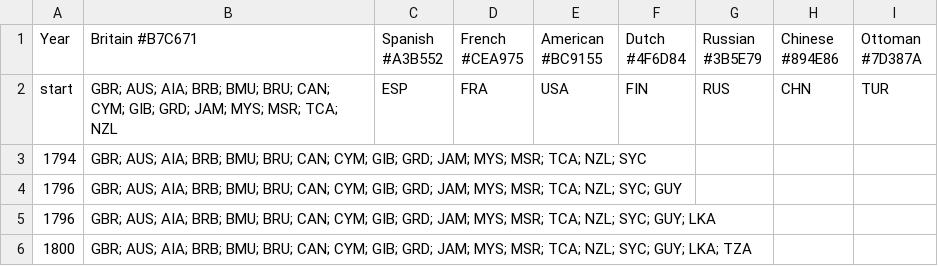
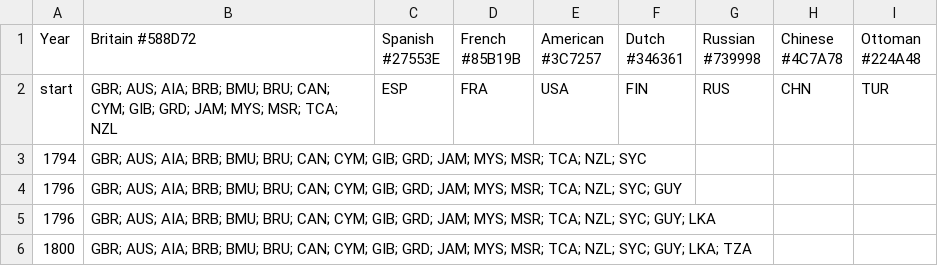
Before and after one commit to Ariadne-S/Historical-Map, a CSV file: Empires.csv, drawn as a sheet; only a part is shown.

```diff
--- a/Empires.csv
+++ b/Empires.csv
@@ -1,2 +1,2 @@
-Year,Britain #B7C671,Spanish #A3B552,French #CEA975,American #BC9155,Dutch #4F6D84,Russian #3B5E79,Chinese #894E86,Ottoman #7D387A
+Year,Britain #588D72 ,Spanish #27553E,French #85B19B,American #3C7257,Dutch #346361,Russian #739998,Chinese #4C7A78 ,Ottoman #224A48
 start,GBR; AUS; AIA; BRB; BMU; BRU; CAN; CYM; GIB; GRD; JAM; MYS; MSR; TCA; NZL,ESP,FRA,USA,FIN,RUS,CHN,TUR
```
Also changed, not shown: 1 other file.
